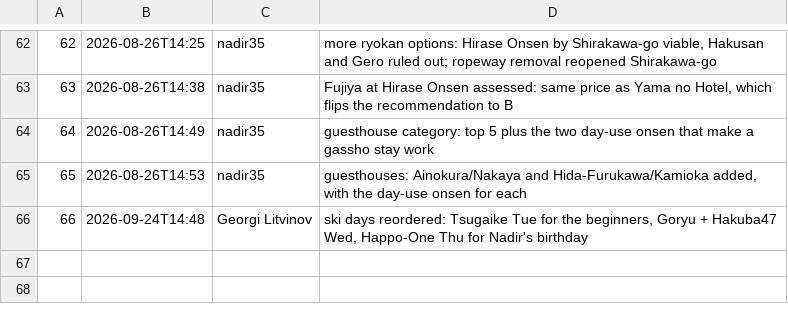
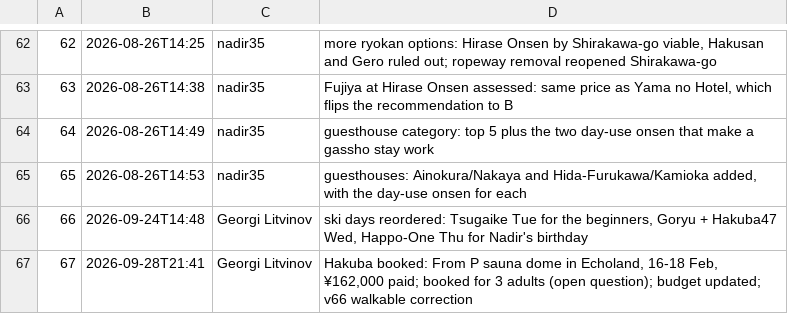
Before and after one commit to georgelit/japan-trip, a TSV file: v/versions.tsv, drawn as a sheet; only a part is shown, gaps mark what is left out; the diff names each change by its address in the sheet, - before the commit and + after, or states it on an @@ line.

Commit message:
v67: Hakuba booked: From P sauna dome in Echoland, 16-18 Feb, ¥162,000 paid; booked for 3 adults (open question); budget updated; v66 walkable correction

```diff
--- a/v/versions.tsv
+++ b/v/versions.tsv
+row 67: 67 | 2026-09-28T21:41 | Georgi Litvinov | Hakuba booked: From P sauna dome in Echoland, 16-18 Feb, ¥162,000 paid; booked for 3 adults (open question); budget updated; v66 walkable correction
```
Also changed, not shown: 5 other files.
